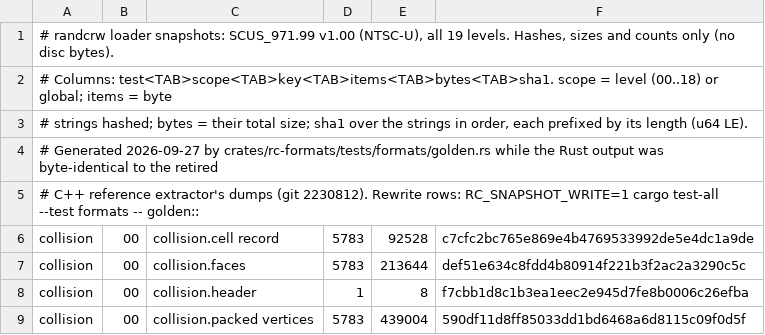
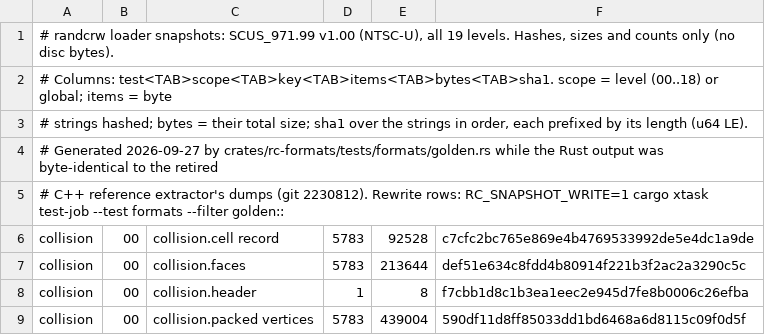
Before and after one commit to ApeGreek/goku-in-rerac, a TSV file: crates/rc-formats/data/loader_snapshots.tsv, drawn as a sheet; only a part is shown.

```diff
--- a/crates/rc-formats/data/loader_snapshots.tsv
+++ b/crates/rc-formats/data/loader_snapshots.tsv
@@ -4,3 +4,3 @@
 # Generated 2026-09-27 by crates/rc-formats/tests/formats/golden.rs while the Rust output was byte-identical to the retired
-# C++ reference extractor's dumps (git 2230812). Rewrite rows: RC_SNAPSHOT_WRITE=1 cargo test-all --test formats -- golden::
+# C++ reference extractor's dumps (git 2230812). Rewrite rows: RC_SNAPSHOT_WRITE=1 cargo xtask test-job --test formats --filter golden::
 collision	00	collision.cell record	5783	92528	c7cfc2bc765e869e4b4769533992de5e4dc1a9de
```
Also changed, not shown: 53 other files.
